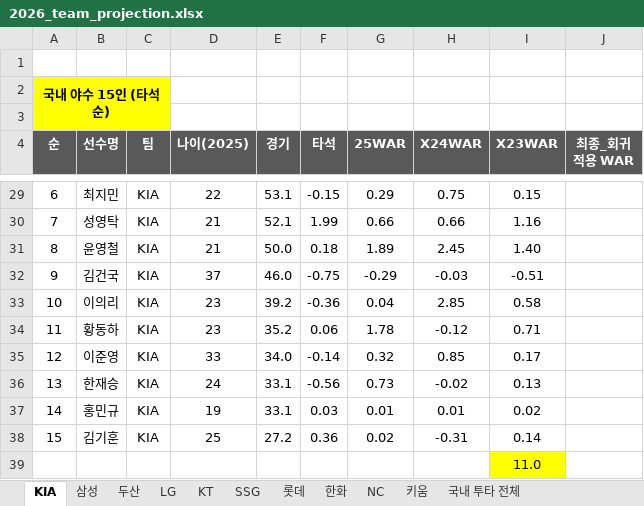
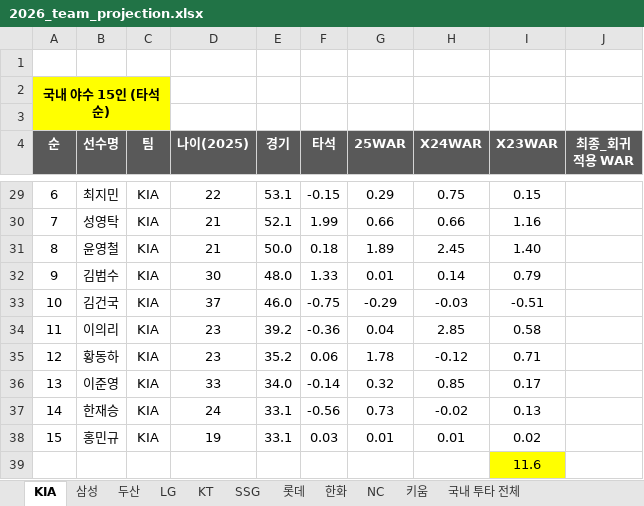
Before and after one commit to jaeb0129/practice, an Excel workbook: projection/2026_team_projection.xlsx, sheet KIA, drawn as a sheet; only a part is shown, gaps mark what is left out; values as stored, in another font and other column widths than the file's, no borders; removed rows and columns are numbered as before the commit, all else as after; the diff names each change by its address in the sheet, - before the commit and + after, or states it on an @@ line.

```diff
--- a/projection/2026_team_projection.xlsx (sheet KIA)
+++ b/projection/2026_team_projection.xlsx (sheet KIA)
+row 32: 9 | 김범수 | KIA | 30 | 48.0 | 1.33 | 0.01 | 0.14 | 0.79
@@ column A (순) renumbered between rows 33 and 38 @@
-row 38: 15 | 김기훈 | KIA | 25 | 27.2 | 0.36 | 0.02 | -0.31 | 0.14
-I39 (X23WAR): 11.0
+I39 (X23WAR): 11.6
```
Also changed, not shown: sheet 한화, sheet 이적 현황, sheet 신규 외국인 선수, sheet 국내 투타 전체, sheet 외국인 선수_ver.4.
